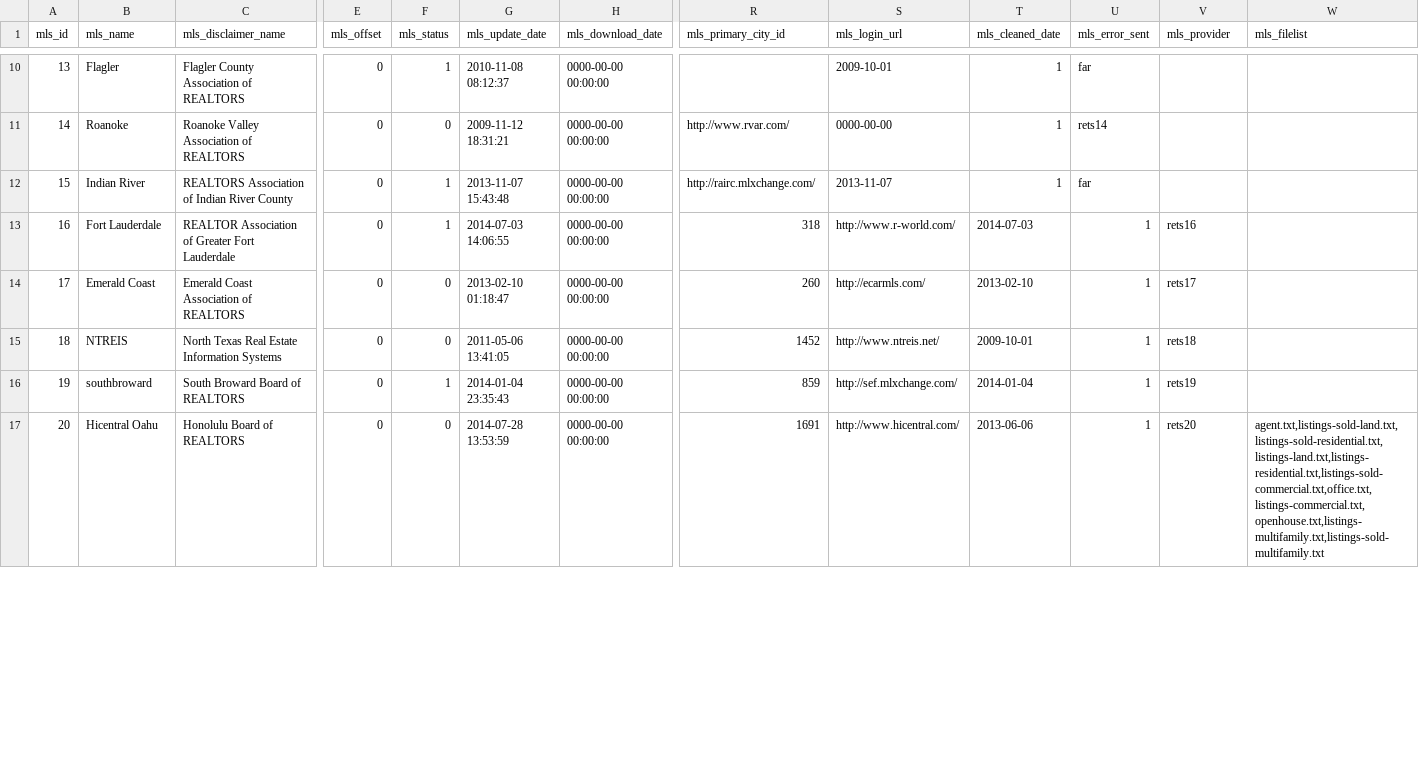
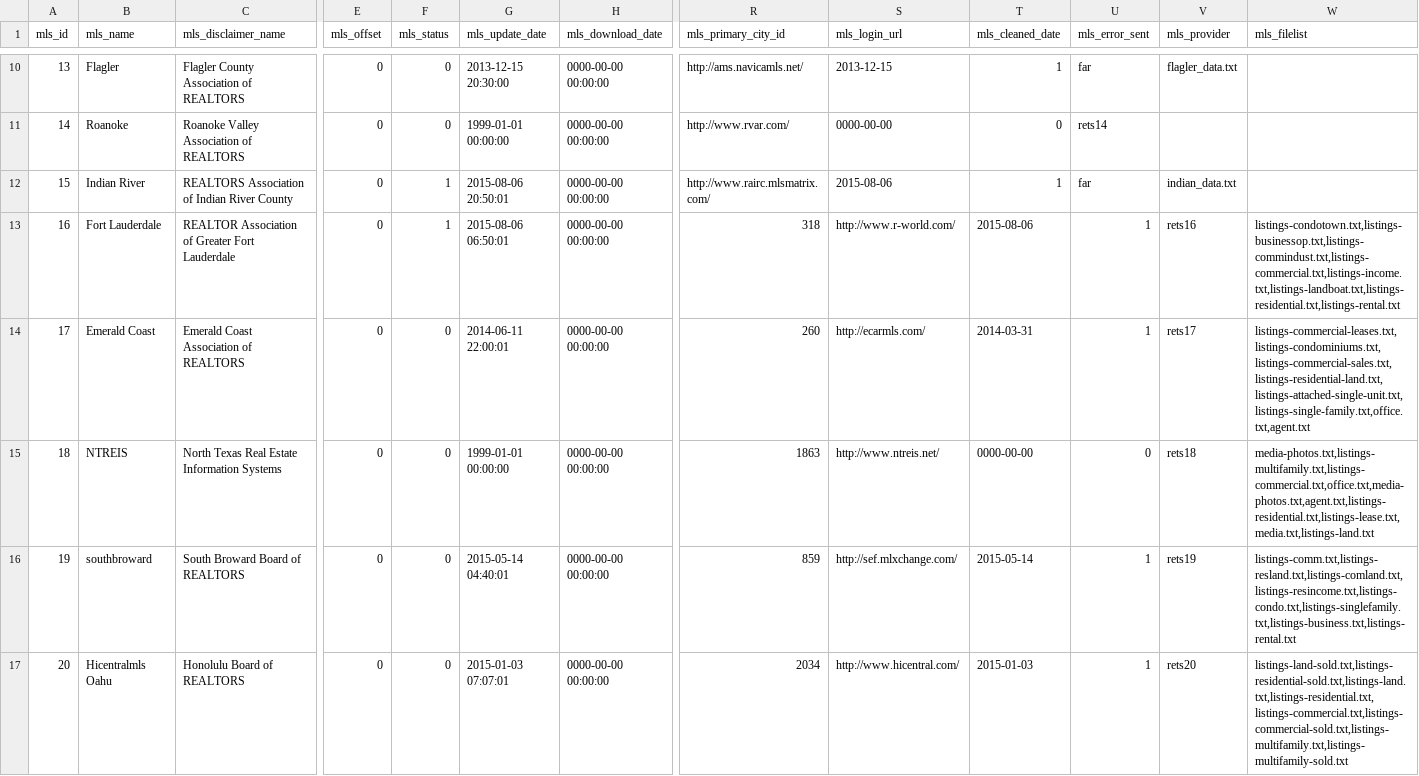
Before and after one commit to zgraphzack/jetendo, a CSV file: share/database/data/zcoreDatasource.mls.csv, drawn as a sheet; only a part is shown, gaps mark what is left out; the diff covers the shown part only; the diff names each change by its address in the sheet, - before the commit and + after, or states it on an @@ line.

```diff
--- a/share/database/data/zcoreDatasource.mls.csv
+++ b/share/database/data/zcoreDatasource.mls.csv
-F10 (mls_status): 1
+F10 (mls_status): 0
-G10 (mls_update_date): 2010-11-08 08:12:37
+G10 (mls_update_date): 2013-12-15 20:30:00
-R10 (mls_primary_city_id): (empty)
+R10 (mls_primary_city_id): http://ams.navicamls.net/
-S10 (mls_login_url): 2009-10-01
+S10 (mls_login_url): 2013-12-15
-V10 (mls_provider): (empty)
+V10 (mls_provider): flagler_data.txt
-G11 (mls_update_date): 2009-11-12 18:31:21
+G11 (mls_update_date): 1999-01-01 00:00:00
-T11 (mls_cleaned_date): 1
+T11 (mls_cleaned_date): 0
-G12 (mls_update_date): 2013-11-07 15:43:48
+G12 (mls_update_date): 2015-08-06 20:50:01
-R12 (mls_primary_city_id): http://rairc.mlxchange.com/
+R12 (mls_primary_city_id): http://www.rairc.mlsmatrix.com/
-S12 (mls_login_url): 2013-11-07
+S12 (mls_login_url): 2015-08-06
-V12 (mls_provider): (empty)
+V12 (mls_provider): indian_data.txt
-G13 (mls_update_date): 2014-07-03 14:06:55
+G13 (mls_update_date): 2015-08-06 06:50:01
-T13 (mls_cleaned_date): 2014-07-03
+T13 (mls_cleaned_date): 2015-08-06
-W13 (mls_filelist): (empty)
+W13 (mls_filelist): listings-condotown.txt,listings-businessop.txt,listings-commindust.txt,listings-commercial.txt,listings-income.txt,listings-landboat.txt,listings-residential.txt,listings-rental.txt
-G14 (mls_update_date): 2013-02-10 01:18:47
+G14 (mls_update_date): 2014-06-11 22:00:01
-T14 (mls_cleaned_date): 2013-02-10
+T14 (mls_cleaned_date): 2014-03-31
-W14 (mls_filelist): (empty)
+W14 (mls_filelist): listings-commercial-leases.txt,listings-condominiums.txt,listings-commercial-sales.txt,listings-residential-land.txt,listings-attached-single-unit.txt,listings-single-family.txt,office.txt,agent.txt
-G15 (mls_update_date): 2011-05-06 13:41:05
+G15 (mls_update_date): 1999-01-01 00:00:00
-R15 (mls_primary_city_id): 1452
+R15 (mls_primary_city_id): 1863
-T15 (mls_cleaned_date): 2009-10-01
+T15 (mls_cleaned_date): 0000-00-00
-U15 (mls_error_sent): 1
+U15 (mls_error_sent): 0
-W15 (mls_filelist): (empty)
+W15 (mls_filelist): media-photos.txt,listings-multifamily.txt,listings-commercial.txt,office.txt,media-photos.txt,agent.txt,listings-residential.txt,listings-lease.txt,media.txt,listings-land.txt
-F16 (mls_status): 1
+F16 (mls_status): 0
-G16 (mls_update_date): 2014-01-04 23:35:43
+G16 (mls_update_date): 2015-05-14 04:40:01
-T16 (mls_cleaned_date): 2014-01-04
+T16 (mls_cleaned_date): 2015-05-14
-W16 (mls_filelist): (empty)
+W16 (mls_filelist): listings-comm.txt,listings-resland.txt,listings-comland.txt,listings-resincome.txt,listings-condo.txt,listings-singlefamily.txt,listings-business.txt,listings-rental.txt
-B17 (mls_name): Hicentral Oahu
+B17 (mls_name): Hicentralmls Oahu
-G17 (mls_update_date): 2014-07-28 13:53:59
+G17 (mls_update_date): 2015-01-03 07:07:01
-R17 (mls_primary_city_id): 1691
+R17 (mls_primary_city_id): 2034
-T17 (mls_cleaned_date): 2013-06-06
+T17 (mls_cleaned_date): 2015-01-03
-W17 (mls_filelist): agent.txt,listings-sold-land.txt,listings-sold-residential.txt,listings-land.txt,listings-residential.txt,listings-sold-commercial.txt,office.txt,listings-commercial.txt,openhouse.txt,listings-multifamily.txt,listings-sold-multifamily.txt
+W17 (mls_filelist): listings-land-sold.txt,listings-residential-sold.txt,listings-land.txt,listings-residential.txt,listings-commercial.txt,listings-commercial-sold.txt,listings-multifamily.txt,listings-multifamily-sold.txt
```
Also changed, not shown: 42 edited cells elsewhere in this file, share/database/data/zcoreDatasource.inquiries_type.csv, share/database/data/zcoreDatasource.site_option.csv, 34 other files.
